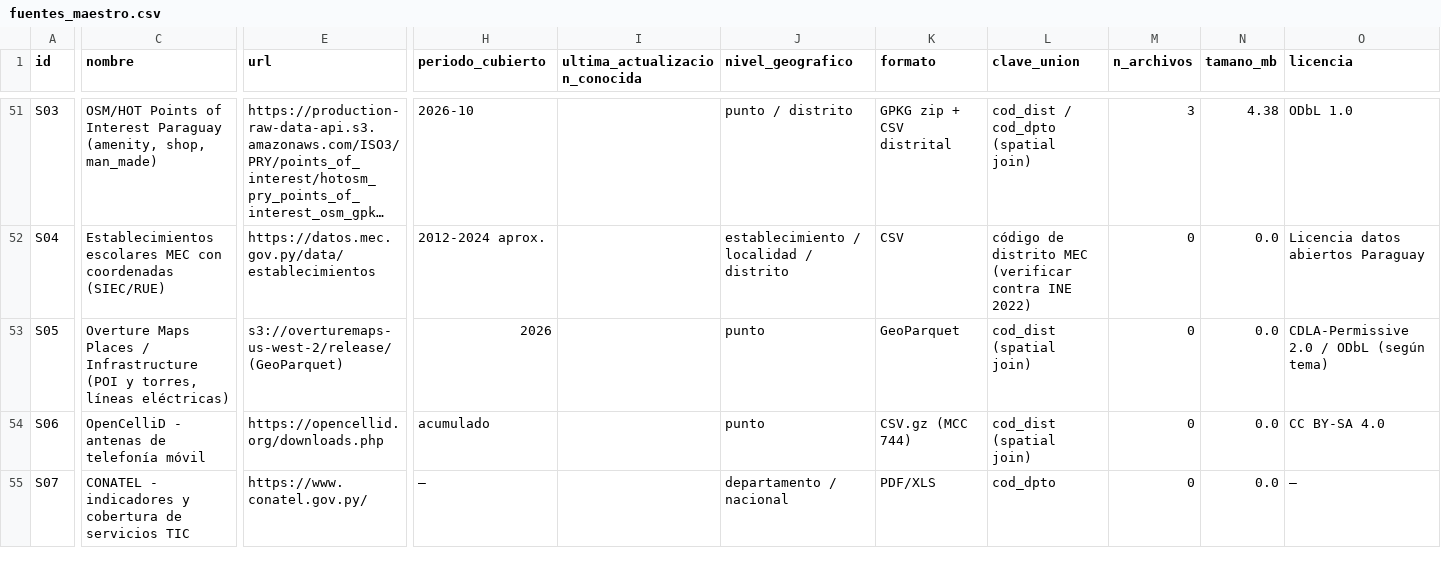
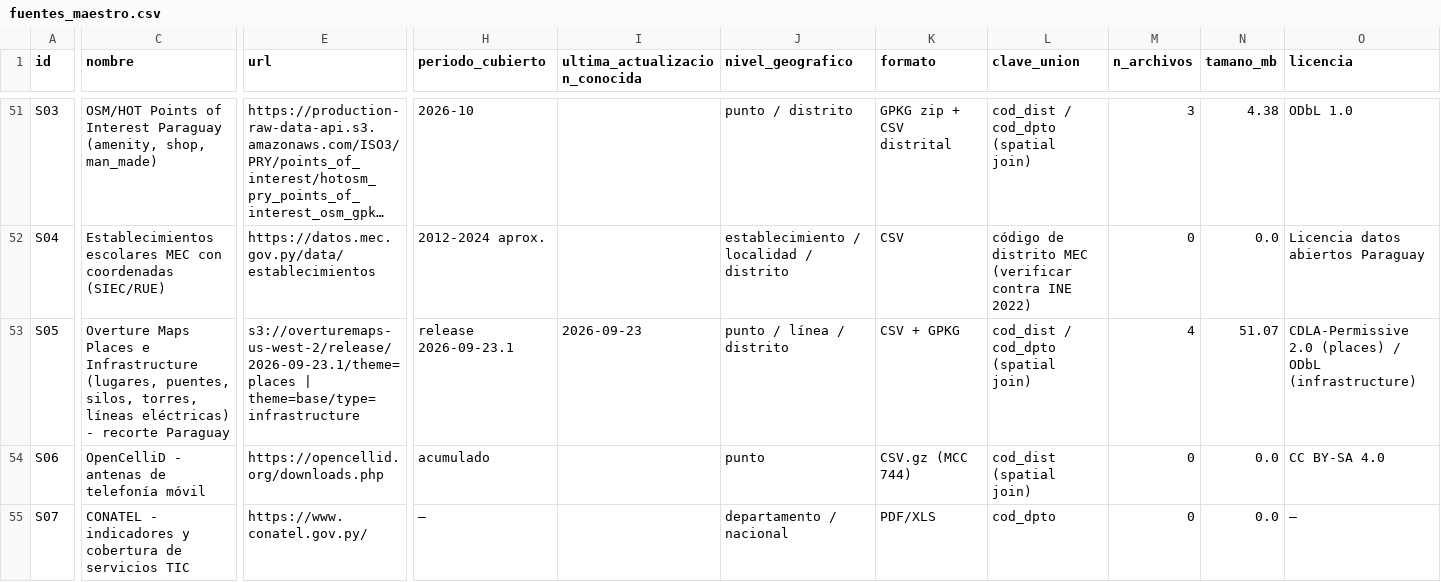
Before and after one commit to ovandofernando-cyber/Infraestructura_caminos, a CSV file: _arquitectura/fuentes_maestro.csv, drawn as a sheet; only a part is shown, gaps mark what is left out; long unchanged cells end in …; the diff covers the shown part only; the diff names each change by its address in the sheet, - before the commit and + after, or states it on an @@ line.

```diff
--- a/_arquitectura/fuentes_maestro.csv
+++ b/_arquitectura/fuentes_maestro.csv
-C53 (nombre): …Maps Places / Infrastructure (POI y torres, líneas eléctricas)
+C53 (nombre): …Maps Places e Infrastructure (lugares, puentes, silos, torres, líneas eléctricas) - recorte Paraguay
-E53 (url): s3://overturemaps-us-west-2/release/ (GeoParquet)
+E53 (url): s3://overturemaps-us-west-2/release/2026-09-23.1/theme=places | theme=base/type=infrastructure
-H53 (periodo_cubierto): 2026
+H53 (periodo_cubierto): release 2026-09-23.1
-I53 (ultima_actualizacion_conocida): (empty)
+I53 (ultima_actualizacion_conocida): 2026-09-23
-J53 (nivel_geografico): punto
+J53 (nivel_geografico): punto / línea / distrito
-K53 (formato): GeoParquet
+K53 (formato): CSV + GPKG
-L53 (clave_union): cod_dist (spatial join)
+L53 (clave_union): cod_dist / cod_dpto (spatial join)
-M53 (n_archivos): 0
+M53 (n_archivos): 4
-N53 (tamano_mb): 0.0
+N53 (tamano_mb): 51.07
-O53 (licencia): CDLA-Permissive 2.0 / ODbL (según tema)
+O53 (licencia): CDLA-Permissive 2.0 (places) / ODbL (infrastructure)
```
Also changed, not shown: 11 edited cells elsewhere in this file, 09_servicios_complementarios/_fuentes_social.csv, 11_infraestructura_vial_complementaria/_fuentes_infraestructura.csv, 11 other files.
